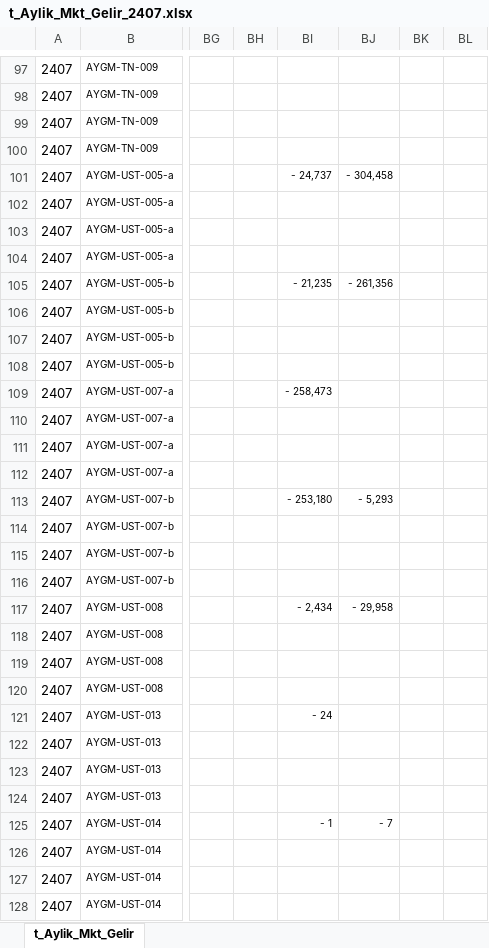
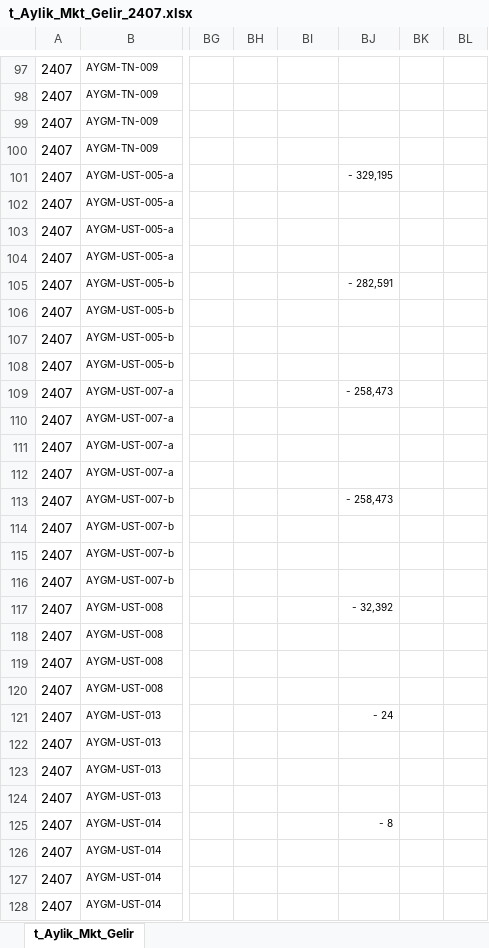
Before and after one commit to roo177/ykyth-backend, an Excel workbook: backend/income/management/documents/t_Aylik_Mkt_Gelir_2407.xlsx, sheet t_Aylik_Mkt_Gelir, drawn as a sheet; only a part is shown, gaps mark what is left out; values as stored, in another font and other column widths than the file's, no borders; the diff covers the shown part only; the diff names each change by its address in the sheet, - before the commit and + after, or states it on an @@ line.

```diff
--- a/backend/income/management/documents/t_Aylik_Mkt_Gelir_2407.xlsx (sheet t_Aylik_Mkt_Gelir)
+++ b/backend/income/management/documents/t_Aylik_Mkt_Gelir_2407.xlsx (sheet t_Aylik_Mkt_Gelir)
-BI101: - 24,737
+BI101: (empty)
-BJ101: - 304,458
+BJ101: - 329,195
-BI105: - 21,235
+BI105: (empty)
-BJ105: - 261,356
+BJ105: - 282,591
-BI109: - 258,473
+BI109: (empty)
-BJ109: (empty)
+BJ109: - 258,473
-BI113: - 253,180
+BI113: (empty)
-BJ113: - 5,293
+BJ113: - 258,473
-BI117: - 2,434
+BI117: (empty)
-BJ117: - 29,958
+BJ117: - 32,392
-BI121: - 24
+BI121: (empty)
-BJ121: (empty)
+BJ121: - 24
-BI125: - 1
+BI125: (empty)
-BJ125: - 7
+BJ125: - 8
```
Also changed, not shown: 6 edited cells elsewhere in this sheet, backend/expense/management/documents/t_mak_oper_2407.xlsx, backend/libraries/management/documents/r_codes.xlsx, 40 other files.
